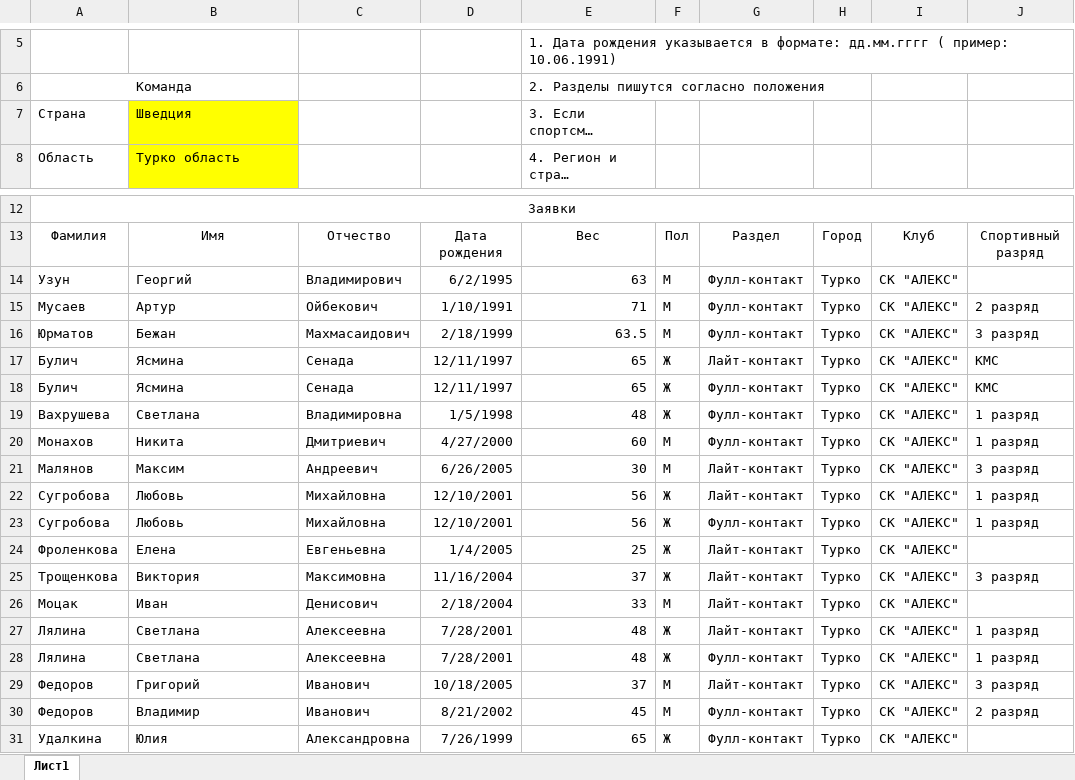
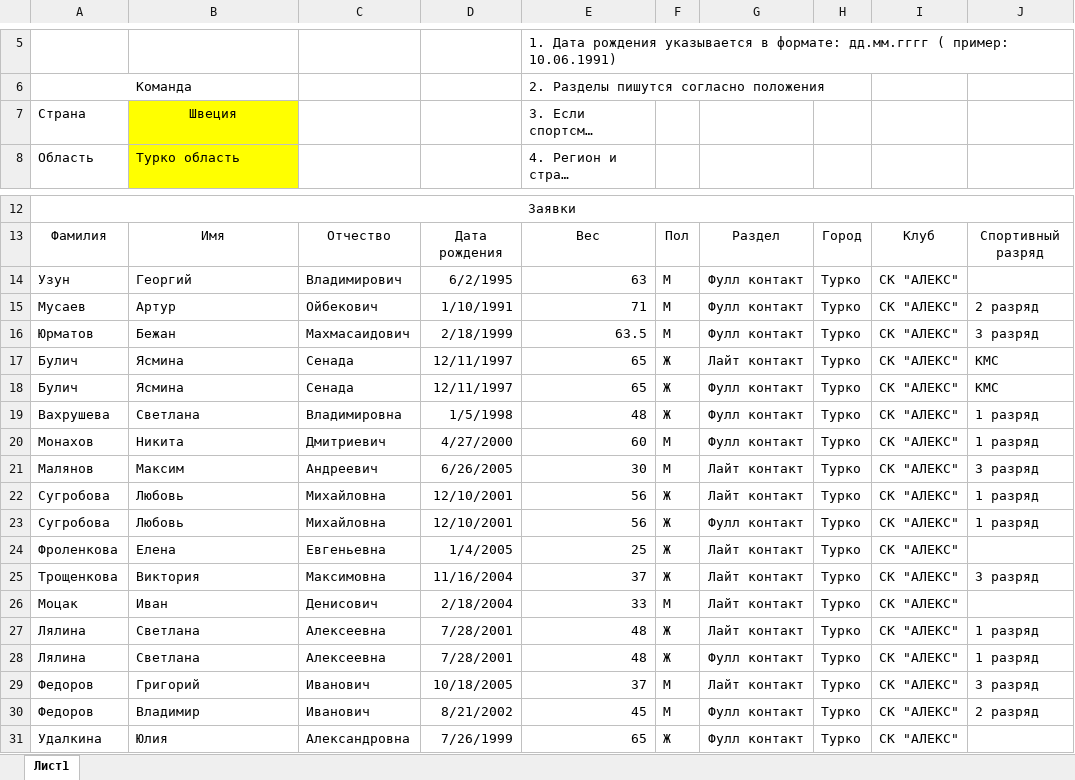
Before and after one commit to BarsukAlexey/xelarogi, an Excel workbook: OrderKanukiv.xlsx, sheet Лист1, drawn as a sheet; only a part is shown, gaps mark what is left out; long unchanged cells end in …; values as stored, in another font and other column widths than the file's, no borders; the diff names each change by its address in the sheet, - before the commit and + after, or states it on an @@ line.

```diff
--- a/OrderKanukiv.xlsx (sheet Лист1)
+++ b/OrderKanukiv.xlsx (sheet Лист1)
-B7: Шведция
+B7: Швеция
-B7 alignment: left
+B7 alignment: center
-G14:G16: Фулл-контакт
+G14:G16: Фулл контакт
-G17: Лайт-контакт
+G17: Лайт контакт
-G18:G20: Фулл-контакт
+G18:G20: Фулл контакт
-G21:G22: Лайт-контакт
+G21:G22: Лайт контакт
-G23: Фулл-контакт
+G23: Фулл контакт
-G24:G27: Лайт-контакт
+G24:G27: Лайт контакт
-G28: Фулл-контакт
+G28: Фулл контакт
-G29: Лайт-контакт
+G29: Лайт контакт
-G30:G31: Фулл-контакт
+G30:G31: Фулл контакт
```
Also changed, not shown: OrdersKomi.xlsx, OrdersPointFighting.xlsx, 28 other files.
